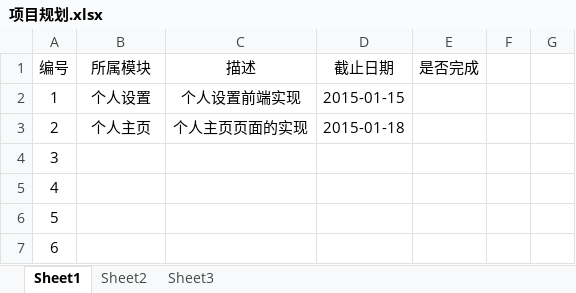
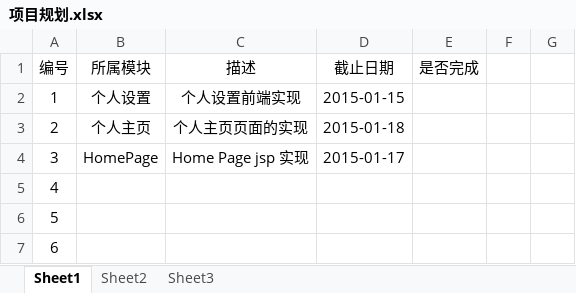
Before and after one commit to ZenDay/likins, an Excel workbook: 项目规划.xlsx, sheet Sheet1, drawn as a sheet; only a part is shown; values as stored, in another font and other column widths than the file's, no borders; the diff names each change by its address in the sheet, - before the commit and + after, or states it on an @@ line.

Commit message:
no message

```diff
--- a/项目规划.xlsx (sheet Sheet1)
+++ b/项目规划.xlsx (sheet Sheet1)
-B4 (所属模块): (empty)
+B4 (所属模块): HomePage
-C4 (描述): (empty)
+C4 (描述): Home Page jsp 实现
-D4 (截止日期): (empty)
+D4 (截止日期): 2015-01-17
```
